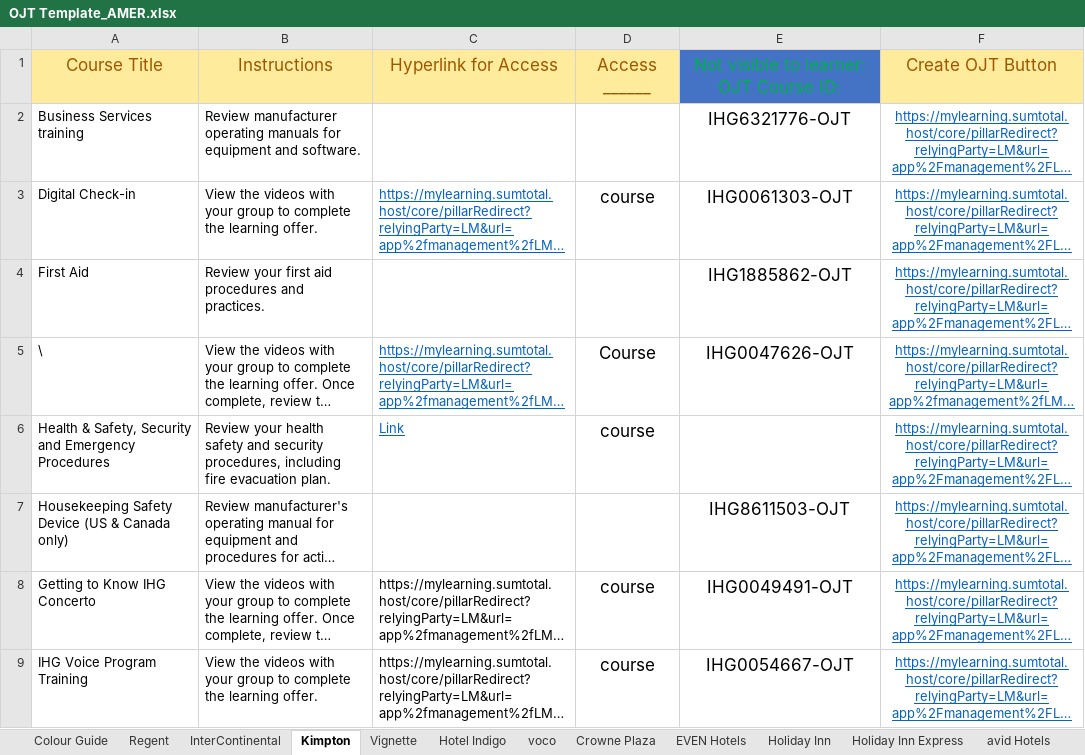
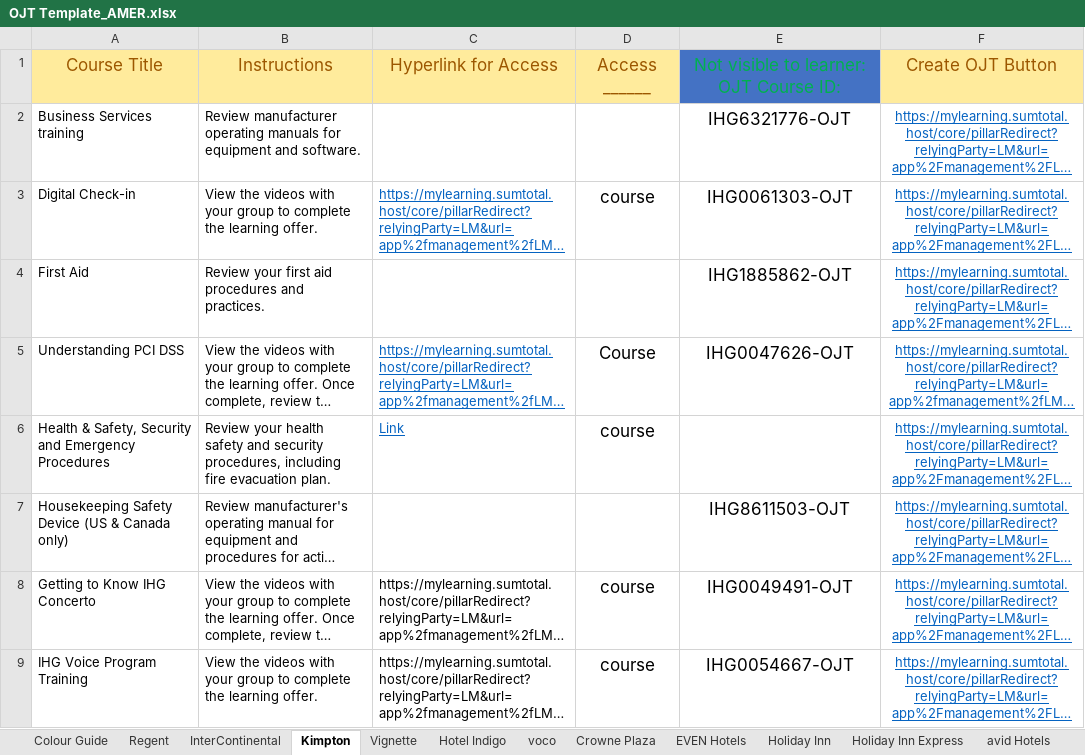
Before and after one commit to cod-debug/excel-to-json, an Excel workbook: OJT Template_AMER.xlsx, sheet Kimpton, drawn as a sheet; only a part is shown; long unchanged cells end in …; values as stored, in another font and other column widths than the file's, no borders; the diff names each change by its address in the sheet, - before the commit and + after, or states it on an @@ line.

Commit message:
America excel file and json files

```diff
--- a/OJT Template_AMER.xlsx (sheet Kimpton)
+++ b/OJT Template_AMER.xlsx (sheet Kimpton)
-A5: \
+A5: Understanding PCI DSS
```
Also changed, not shown: OJT Template_AMER-Editable.xlsx, 5 other files.
